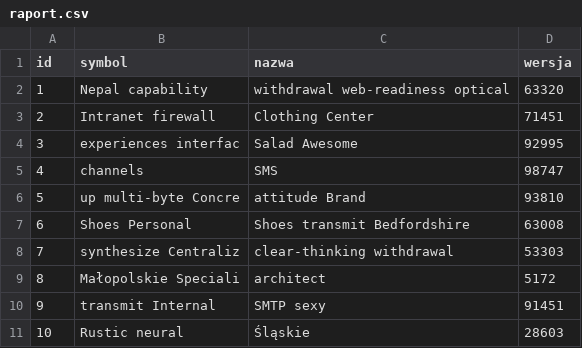
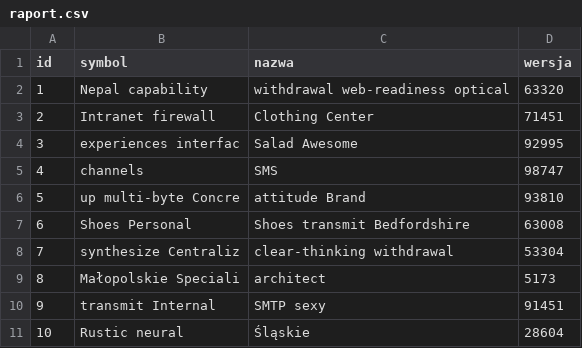
Before and after one commit to miskoala/raporty, a CSV file: src/main/resources/config/liquibase/fake-data/raport.csv, drawn as a sheet.

Commit message:
Generate entities from JDL Model `Raporty`
See https://start.jhipster.tech/jdl-studio/#!/view/f9e9f8b9-6ee0-4c68-95e8-1e7fec571d6e

```diff
--- a/src/main/resources/config/liquibase/fake-data/raport.csv
+++ b/src/main/resources/config/liquibase/fake-data/raport.csv
@@ -7,5 +7,5 @@ id;symbol;nazwa;wersja
 6;Shoes Personal;Shoes transmit Bedfordshire;63008
-7;synthesize Centraliz;clear-thinking withdrawal;53303
-8;Małopolskie Speciali;architect;5172
+7;synthesize Centraliz;clear-thinking withdrawal;53304
+8;Małopolskie Speciali;architect;5173
 9;transmit Internal;SMTP sexy;91451
-10;Rustic neural;Śląskie;28603
+10;Rustic neural;Śląskie;28604
```
Also changed, not shown: 5 other files.
